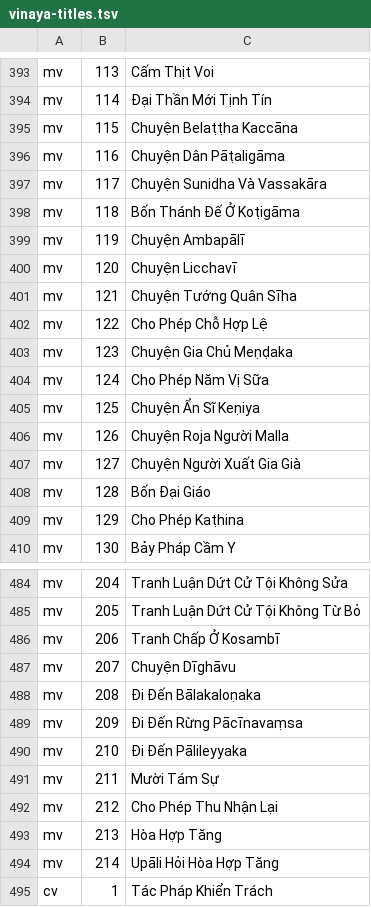
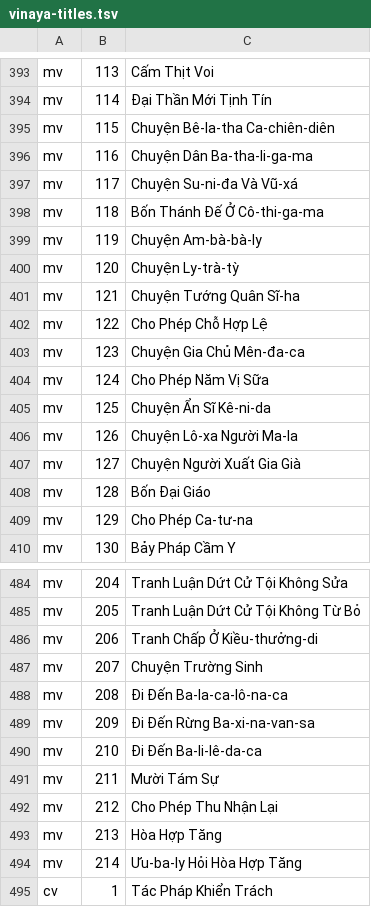
Before and after one commit to ngosangns/duc-phat, a TSV file: scripts/vinaya-titles.tsv, drawn as a sheet; only a part is shown, gaps mark what is left out; the diff covers the shown part only.

```diff
--- a/scripts/vinaya-titles.tsv
+++ b/scripts/vinaya-titles.tsv
@@ -394,17 +394,17 @@ mv	113	Cấm Thịt Voi
 mv	114	Đại Thần Mới Tịnh Tín
-mv	115	Chuyện Belaṭṭha Kaccāna
-mv	116	Chuyện Dân Pāṭaligāma
-mv	117	Chuyện Sunidha Và Vassakāra
-mv	118	Bốn Thánh Đế Ở Koṭigāma
-mv	119	Chuyện Ambapālī
-mv	120	Chuyện Licchavī
-mv	121	Chuyện Tướng Quân Sīha
+mv	115	Chuyện Bê-la-tha Ca-chiên-diên
+mv	116	Chuyện Dân Ba-tha-li-ga-ma
+mv	117	Chuyện Su-ni-đa Và Vũ-xá
+mv	118	Bốn Thánh Đế Ở Cô-thi-ga-ma
+mv	119	Chuyện Am-bà-bà-ly
+mv	120	Chuyện Ly-trà-tỳ
+mv	121	Chuyện Tướng Quân Sĩ-ha
 mv	122	Cho Phép Chỗ Hợp Lệ
-mv	123	Chuyện Gia Chủ Meṇḍaka
+mv	123	Chuyện Gia Chủ Mên-đa-ca
 mv	124	Cho Phép Năm Vị Sữa
-mv	125	Chuyện Ẩn Sĩ Keṇiya
-mv	126	Chuyện Roja Người Malla
+mv	125	Chuyện Ẩn Sĩ Kê-ni-da
+mv	126	Chuyện Lô-xa Người Ma-la
 mv	127	Chuyện Người Xuất Gia Già
 mv	128	Bốn Đại Giáo
-mv	129	Cho Phép Kaṭhina
+mv	129	Cho Phép Ca-tư-na
 mv	130	Bảy Pháp Cầm Y
@@ -485,7 +485,7 @@ mv	204	Tranh Luận Dứt Cử Tội Không Sửa
 mv	205	Tranh Luận Dứt Cử Tội Không Từ Bỏ
-mv	206	Tranh Chấp Ở Kosambī
-mv	207	Chuyện Dīghāvu
-mv	208	Đi Đến Bālakaloṇaka
-mv	209	Đi Đến Rừng Pācīnavaṃsa
-mv	210	Đi Đến Pālileyyaka
+mv	206	Tranh Chấp Ở Kiều-thưởng-di
+mv	207	Chuyện Trường Sinh
+mv	208	Đi Đến Ba-la-ca-lô-na-ca
+mv	209	Đi Đến Rừng Ba-xi-na-van-sa
+mv	210	Đi Đến Ba-li-lê-da-ca
 mv	211	Mười Tám Sự
@@ -493,3 +493,3 @@ mv	212	Cho Phép Thu Nhận Lại
 mv	213	Hòa Hợp Tăng
-mv	214	Upāli Hỏi Hòa Hợp Tăng
+mv	214	Ưu-ba-ly Hỏi Hòa Hợp Tăng
 cv	1	Tác Pháp Khiển Trách
```
Also changed, not shown: 46 edited cells elsewhere in this file, scripts/an-titles.tsv, scripts/kn-titles.tsv, 45 other files.
